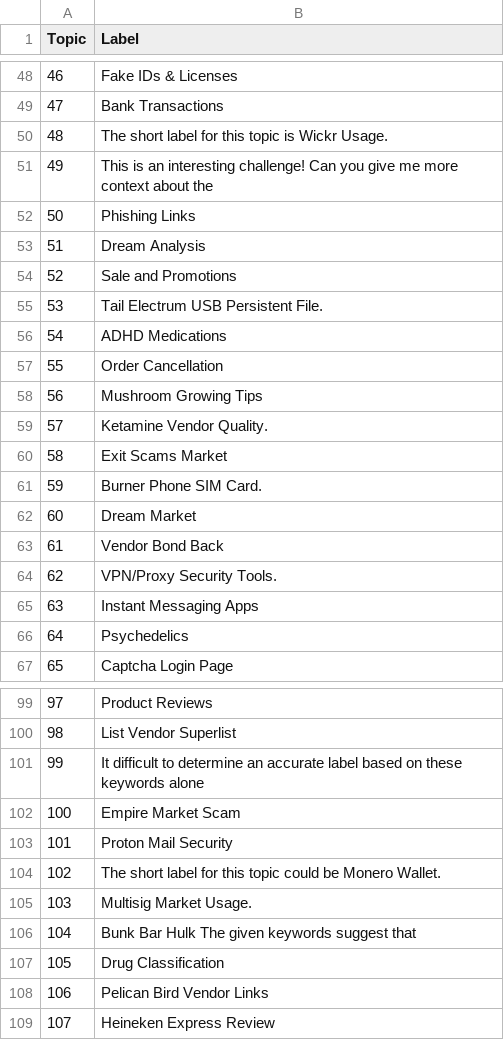
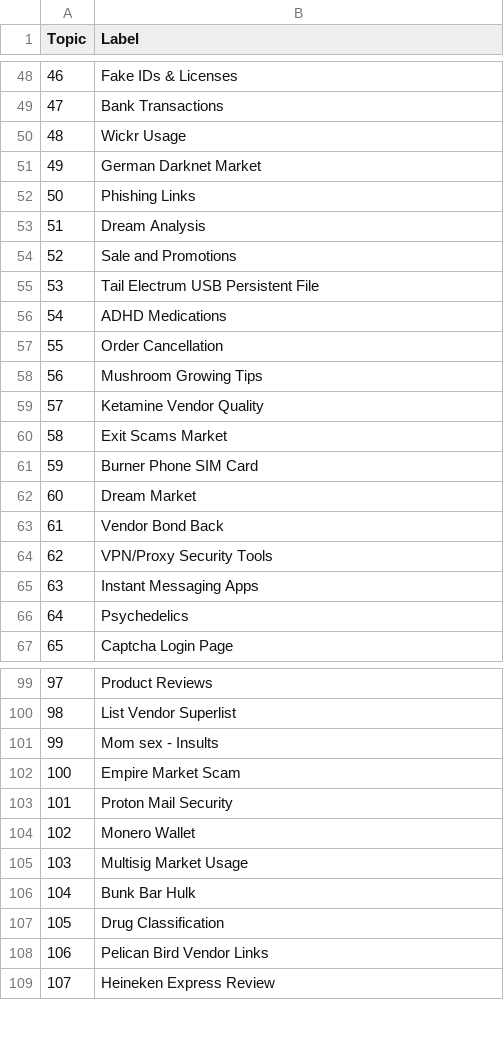
Before and after one commit to D0men1c0/ISSR_Darkweb, a CSV file: MergedModelBERT/LLAMA_label.csv, drawn as a sheet; only a part is shown, gaps mark what is left out; the diff covers the shown part only.

```diff
--- a/MergedModelBERT/LLAMA_label.csv
+++ b/MergedModelBERT/LLAMA_label.csv
@@ -49,4 +49,4 @@ Topic,Label
 47,Bank Transactions
-48,The short label for this topic is Wickr Usage.
-49,This is an interesting challenge! Can you give me more context about the
+48,Wickr Usage
+49,German Darknet Market
 50,Phishing Links
@@ -54,3 +54,3 @@ Topic,Label
 52,Sale and Promotions
-53,Tail Electrum USB Persistent File.
+53,Tail Electrum USB Persistent File
 54,ADHD Medications
@@ -58,8 +58,8 @@ Topic,Label
 56,Mushroom Growing Tips
-57,Ketamine Vendor Quality.
+57,Ketamine Vendor Quality
 58,Exit Scams Market
-59,Burner Phone SIM Card.
+59,Burner Phone SIM Card
 60,Dream Market
 61,Vendor Bond Back
-62,VPN/Proxy Security Tools.
+62,VPN/Proxy Security Tools
 63,Instant Messaging Apps
@@ -100,8 +100,8 @@ Topic,Label
 98,List Vendor Superlist
-99,It difficult to determine an accurate label based on these keywords alone
+99,Mom sex - Insults
 100,Empire Market Scam
 101,Proton Mail Security
-102,The short label for this topic could be Monero Wallet.
-103,Multisig Market Usage.
-104,Bunk Bar Hulk The given keywords suggest that
+102,Monero Wallet
+103,Multisig Market Usage
+104,Bunk Bar Hulk
 105,Drug Classification
```
Also changed, not shown: 21 edited cells elsewhere in this file, 8 other files.
